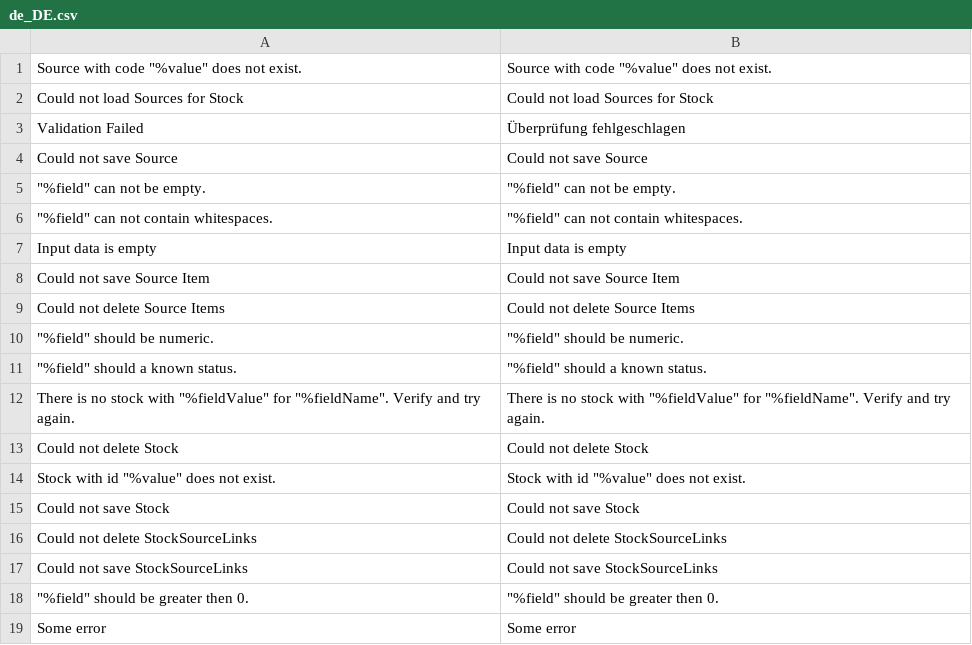
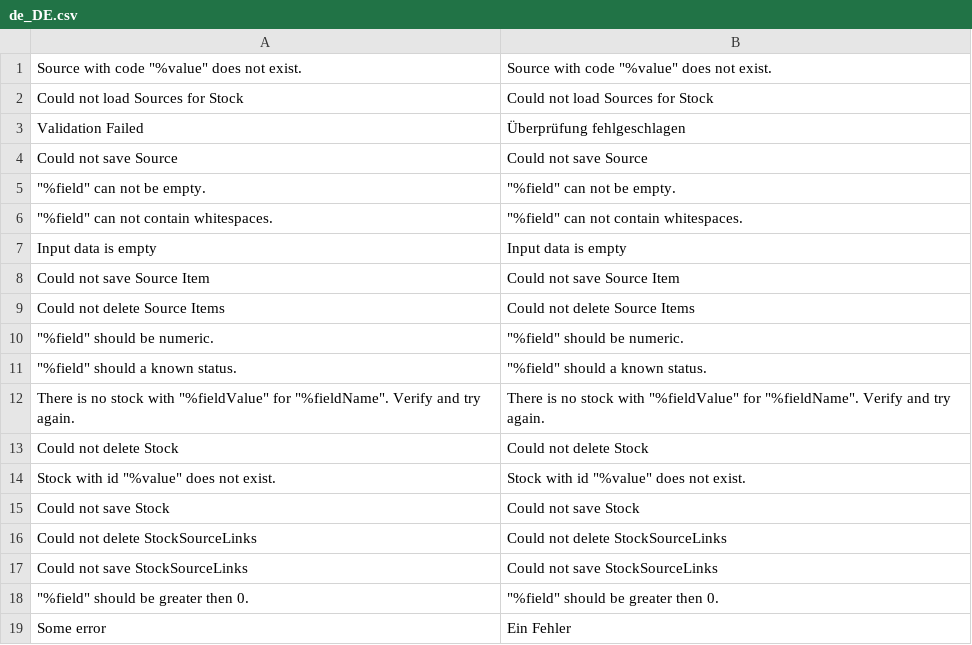
Before and after one commit to magento-l10n/i18n-msi, a CSV file: app/code/Magento/Inventory/i18n/de_DE.csv, drawn as a sheet.

```diff
--- a/app/code/Magento/Inventory/i18n/de_DE.csv
+++ b/app/code/Magento/Inventory/i18n/de_DE.csv
@@ -18,2 +18,2 @@
 """%field"" should be greater then 0.","""%field"" should be greater then 0."
-"Some error","Some error"
+"Some error","Ein Fehler"
```
Also changed, not shown: app/code/Magento/InventoryCatalog/i18n/de_DE.csv, app/code/Magento/InventorySales/i18n/de_DE.csv, 1 other file.
